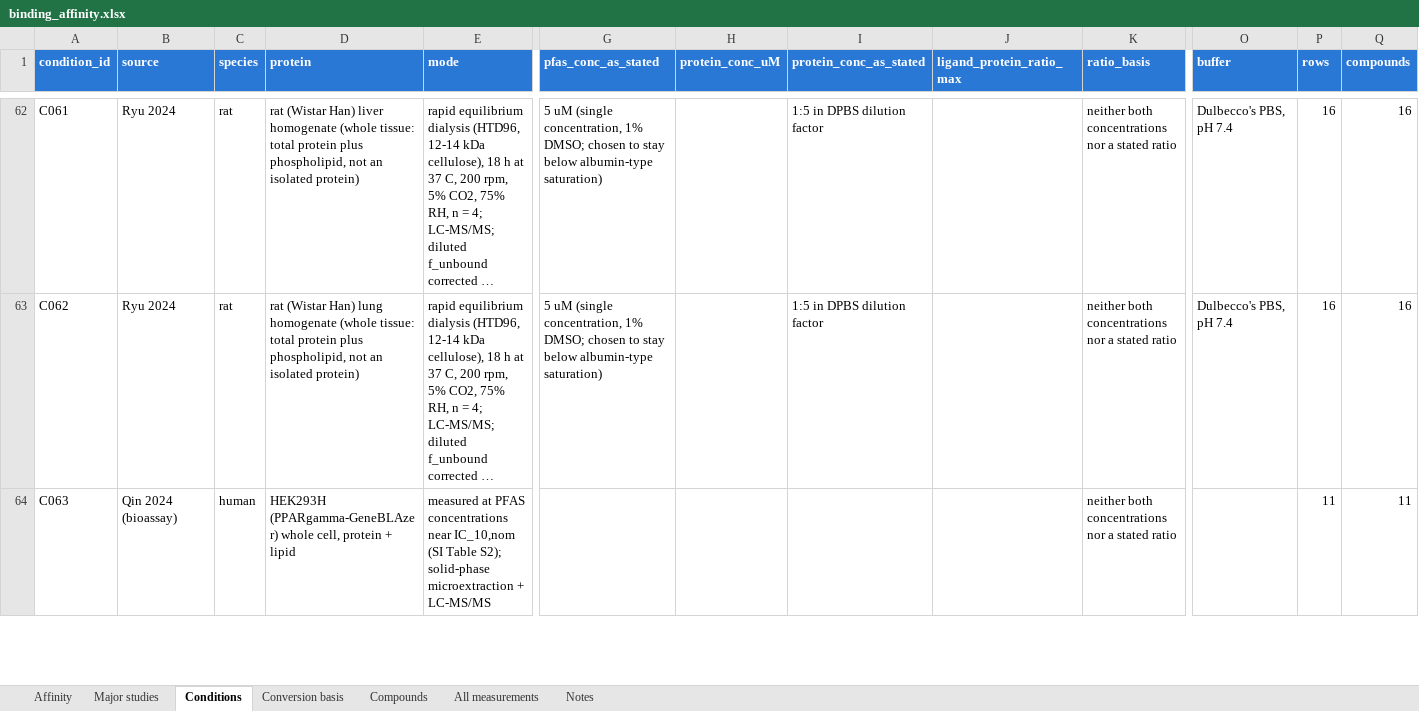
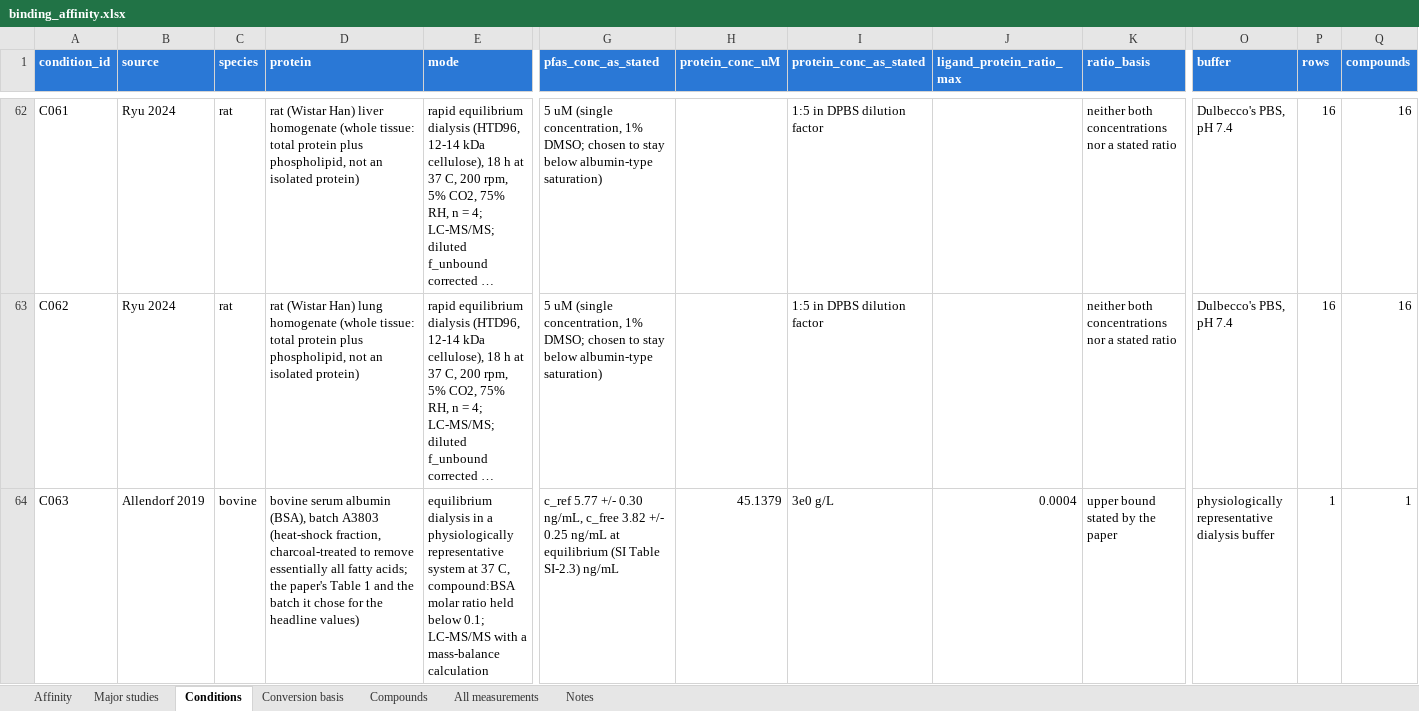
Before and after one commit to sdey17/pfas_tk, an Excel workbook: tk_review/db/binding_affinity.xlsx, sheet Conditions, drawn as a sheet; only a part is shown, gaps mark what is left out; long unchanged cells end in …; values as stored, in another font and other column widths than the file's, no borders; the diff covers the shown part only; the diff names each change by its address in the sheet, - before the commit and + after, or states it on an @@ line.

```diff
--- a/tk_review/db/binding_affinity.xlsx (sheet Conditions)
+++ b/tk_review/db/binding_affinity.xlsx (sheet Conditions)
-B64 (source): Qin 2024 (bioassay)
+B64 (source): Allendorf 2019
-C64 (species): human
+C64 (species): bovine
-D64 (protein): HEK293H (PPARgamma-GeneBLAzer) whole cell, protein + lipid
+D64 (protein): bovine serum albumin (BSA), batch A3803 (heat-shock fraction, charcoal-treated to remove essentially all fatty acids; the paper's Table 1 and the batch it chose for the headline values)
-E64 (mode): measured at PFAS concentrations near IC_10,nom (SI Table S2); solid-phase microextraction + LC-MS/MS
+E64 (mode): equilibrium dialysis in a physiologically representative system at 37 C, compound:BSA molar ratio held below 0.1; LC-MS/MS with a mass-balance calculation
-G64 (pfas_conc_as_stated): (empty)
+G64 (pfas_conc_as_stated): c_ref 5.77 +/- 0.30 ng/mL, c_free 3.82 +/- 0.25 ng/mL at equilibrium (SI Table SI-2.3) ng/mL
-H64 (protein_conc_uM): (empty)
+H64 (protein_conc_uM): 45.1379
-I64 (protein_conc_as_stated): (empty)
+I64 (protein_conc_as_stated): 3e0 g/L
-J64 (ligand_protein_ratio_max): (empty)
+J64 (ligand_protein_ratio_max): 0.0004
-K64 (ratio_basis): neither both concentrations nor a stated ratio
+K64 (ratio_basis): upper bound stated by the paper
-O64 (buffer): (empty)
+O64 (buffer): physiologically representative dialysis buffer
-P64 (rows): 11
+P64 (rows): 1
-Q64 (compounds): 11
+Q64 (compounds): 1
```
Also changed, not shown: 18 added rows and 1535 edited cells elsewhere in this sheet, sheet All measurements, sheet Affinity, sheet Major studies, sheet Compounds, sheet Conversion basis, tk_review/db/albumin_lfabp_reported_conc.xlsx, tk_review/db/albumin_logK_reported_conc.xlsx, 10 other files.
